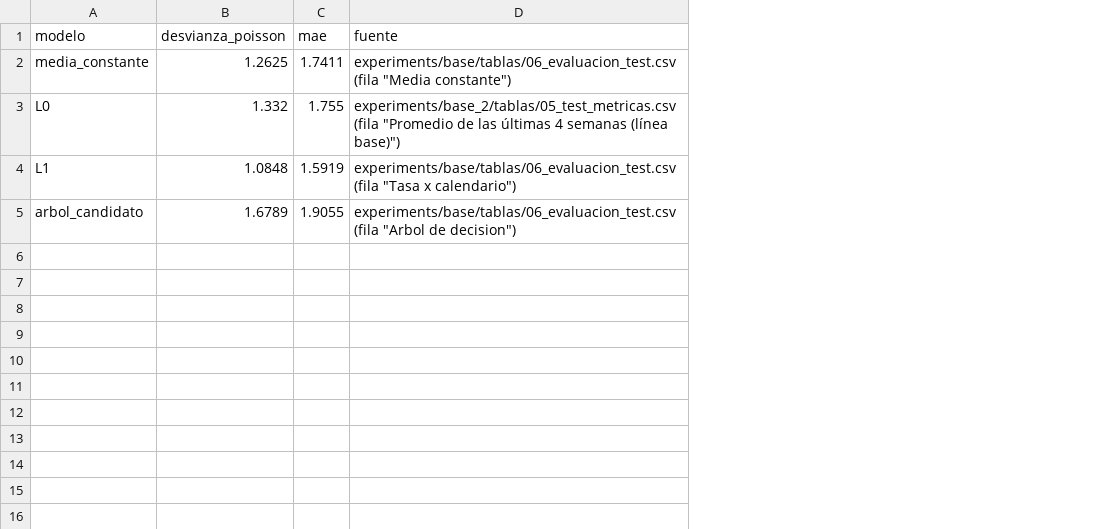
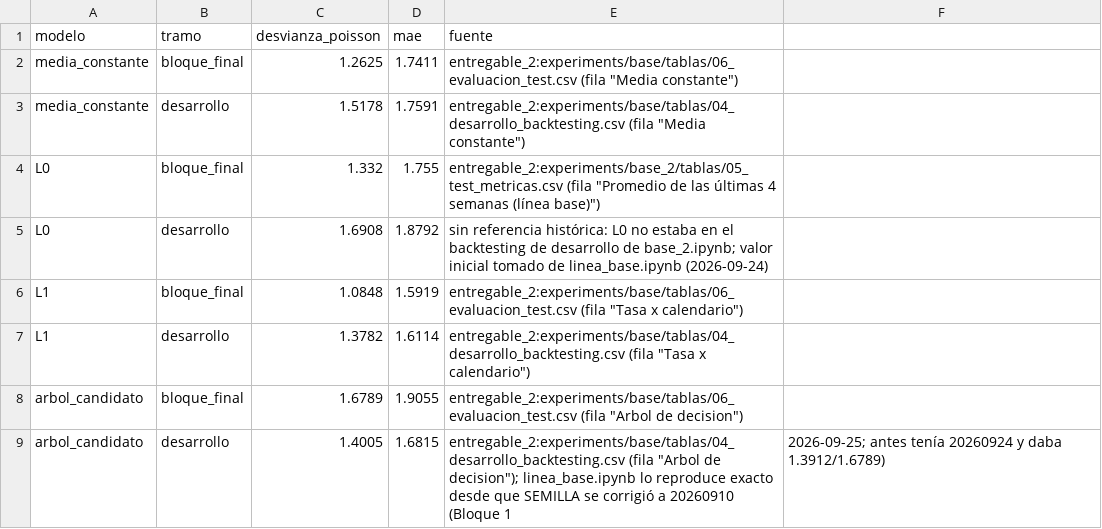
Before and after one commit to victoruria-netizen/proyecto-machine-learning, a CSV file: experiments/linea_base/referencia_no_regresion.csv, drawn as a sheet; addresses are those after the commit; the diff names each change by its address in the sheet, - before the commit and + after, or states it on an @@ line.

```diff
--- a/experiments/linea_base/referencia_no_regresion.csv
+++ b/experiments/linea_base/referencia_no_regresion.csv
+column B (tramo), row 2: bloque_final; row 4: bloque_final; row 6: bloque_final; row 8: bloque_final
+column F, empty
-E2 (fuente): experiments/base/tablas/06_evaluacion_test.csv (fila "Media…
+E2 (fuente): entregable_2:experiments/base/tablas/06_evaluacion_test.csv (fila "Media…
+row 3: media_constante | desarrollo | 1.5178 | 1.7591 | entregable_2:experiments/base/tablas/04_desarrollo_backtesting.csv (fila "Media constante")
-E4 (fuente): experiments/base_2/tablas/05_test_metricas.csv (fila "Promedio…
+E4 (fuente): entregable_2:experiments/base_2/tablas/05_test_metricas.csv (fila "Promedio…
+row 5: L0 | desarrollo | 1.6908 | 1.8792 | sin referencia histórica: L0 no estaba en el backtesting de desarrollo de base_2.ipynb; valor inicial tomado de linea_base.ipynb (2026-09-24)
-E6 (fuente): experiments/base/tablas/06_evaluacion_test.csv (fila "Tasa…
+E6 (fuente): entregable_2:experiments/base/tablas/06_evaluacion_test.csv (fila "Tasa…
+row 7: L1 | desarrollo | 1.3782 | 1.6114 | entregable_2:experiments/base/tablas/04_desarrollo_backtesting.csv (fila "Tasa x calendario")
-E8 (fuente): experiments/base/tablas/06_evaluacion_test.csv (fila "Arbol…
+E8 (fuente): entregable_2:experiments/base/tablas/06_evaluacion_test.csv (fila "Arbol…
+row 9: arbol_candidato | desarrollo | 1.4005 | 1.6815 | entregable_2:experiments/base/tablas/04_desarrollo_backtesting.csv (fila "Arbol de decision"); linea_base.ipynb lo reproduce exacto desde que SEMILLA se corrigió a 20260910 (Bloque 1 | 2026-09-25; antes tenía 20260924 y daba 1.3912/1.6789)
```
Also changed, not shown: 1 other file.
